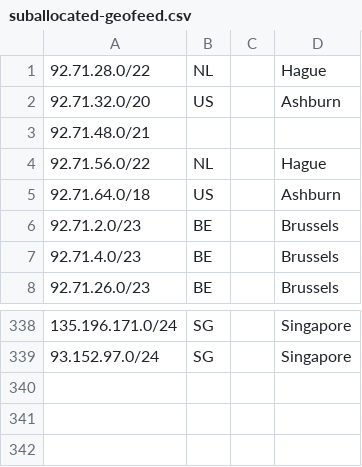
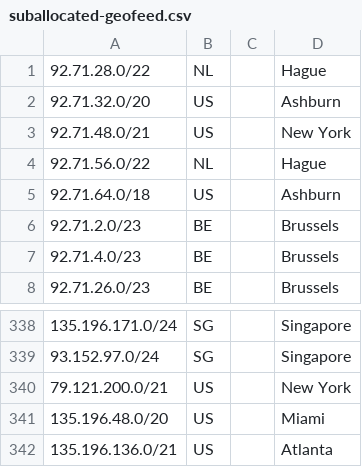
Before and after one commit to code200noc/code200noc.github.io, a CSV file: suballocated-geofeed.csv, drawn as a sheet; only a part is shown, gaps mark what is left out.

Commit message:
Update suballocated-geofeed.csv

```diff
--- a/suballocated-geofeed.csv
+++ b/suballocated-geofeed.csv
@@ -2,3 +2,3 @@
 92.71.32.0/20,US,,Ashburn,
-92.71.48.0/21,,,,
+92.71.48.0/21,US,,New York,
 92.71.56.0/22,NL,,Hague,
@@ -339 +339,4 @@
 93.152.97.0/24,SG,,Singapore,
+79.121.200.0/21,US,,New York,
+135.196.48.0/20,US,,Miami,
+135.196.136.0/21,US,,Atlanta,
```
